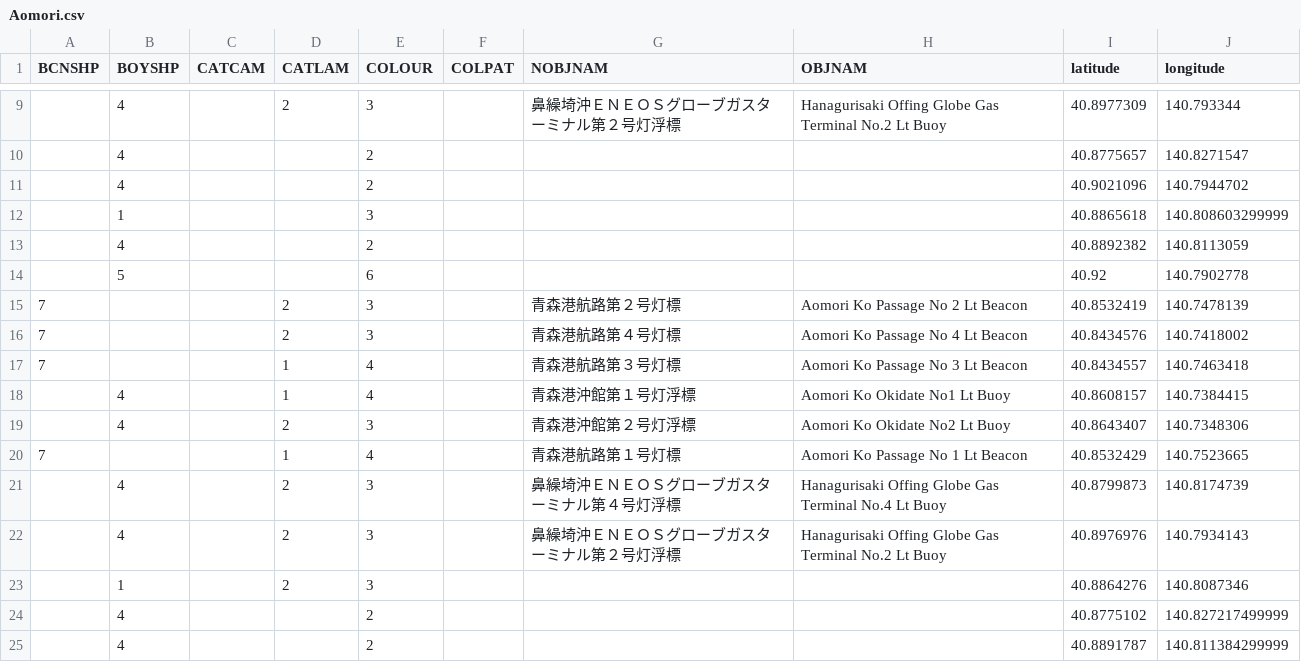
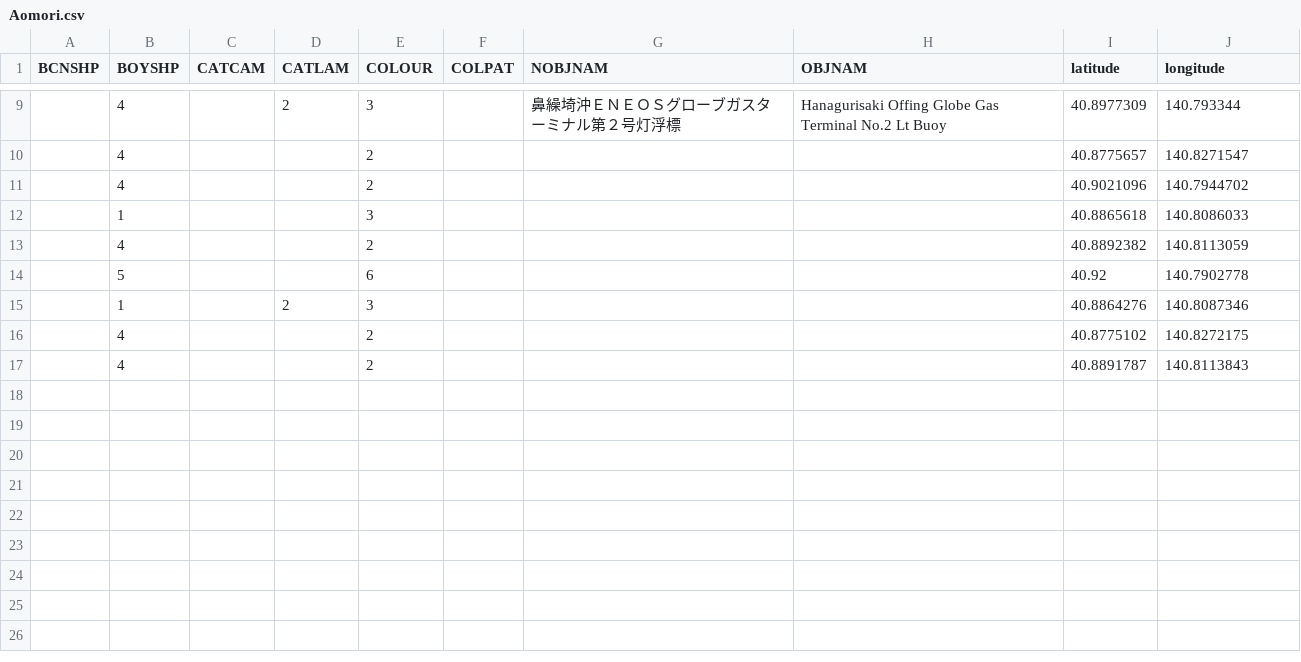
Before and after one commit to S0mirun/LDA_PP, a CSV file: outputs/data/buoy/Aomori.csv, drawn as a sheet; only a part is shown, gaps mark what is left out.

```diff
--- a/outputs/data/buoy/Aomori.csv
+++ b/outputs/data/buoy/Aomori.csv
@@ -11,15 +11,7 @@
 ,4,,,2,,,,40.9021096,140.7944702
-,1,,,3,,,,40.8865618,140.808603299999
+,1,,,3,,,,40.8865618,140.8086033
 ,4,,,2,,,,40.8892382,140.8113059
 ,5,,,6,,,,40.92,140.7902778
-7,,,2,3,,青森港航路第２号灯標,Aomori Ko Passage No 2 Lt Beacon,40.8532419,140.7478139
-7,,,2,3,,青森港航路第４号灯標,Aomori Ko Passage No 4 Lt Beacon,40.8434576,140.7418002
-7,,,1,4,,青森港航路第３号灯標,Aomori Ko Passage No 3 Lt Beacon,40.8434557,140.7463418
-,4,,1,4,,青森港沖館第１号灯浮標,Aomori Ko Okidate No1 Lt Buoy,40.8608157,140.7384415
-,4,,2,3,,青森港沖館第２号灯浮標,Aomori Ko Okidate No2 Lt Buoy,40.8643407,140.7348306
-7,,,1,4,,青森港航路第１号灯標,Aomori Ko Passage No 1 Lt Beacon,40.8532429,140.7523665
-,4,,2,3,,鼻繰埼沖ＥＮＥＯＳグローブガスターミナル第４号灯浮標,Hanagurisaki Offing Globe Gas Terminal No.4 Lt Buoy,40.8799873,140.8174739
-,4,,2,3,,鼻繰埼沖ＥＮＥＯＳグローブガスターミナル第２号灯浮標,Hanagurisaki Offing Globe Gas Terminal No.2 Lt Buoy,40.8976976,140.7934143
 ,1,,2,3,,,,40.8864276,140.8087346
-,4,,,2,,,,40.8775102,140.827217499999
-,4,,,2,,,,40.8891787,140.811384299999
+,4,,,2,,,,40.8775102,140.8272175
+,4,,,2,,,,40.8891787,140.8113843
```
Also changed, not shown: 1 other file.
